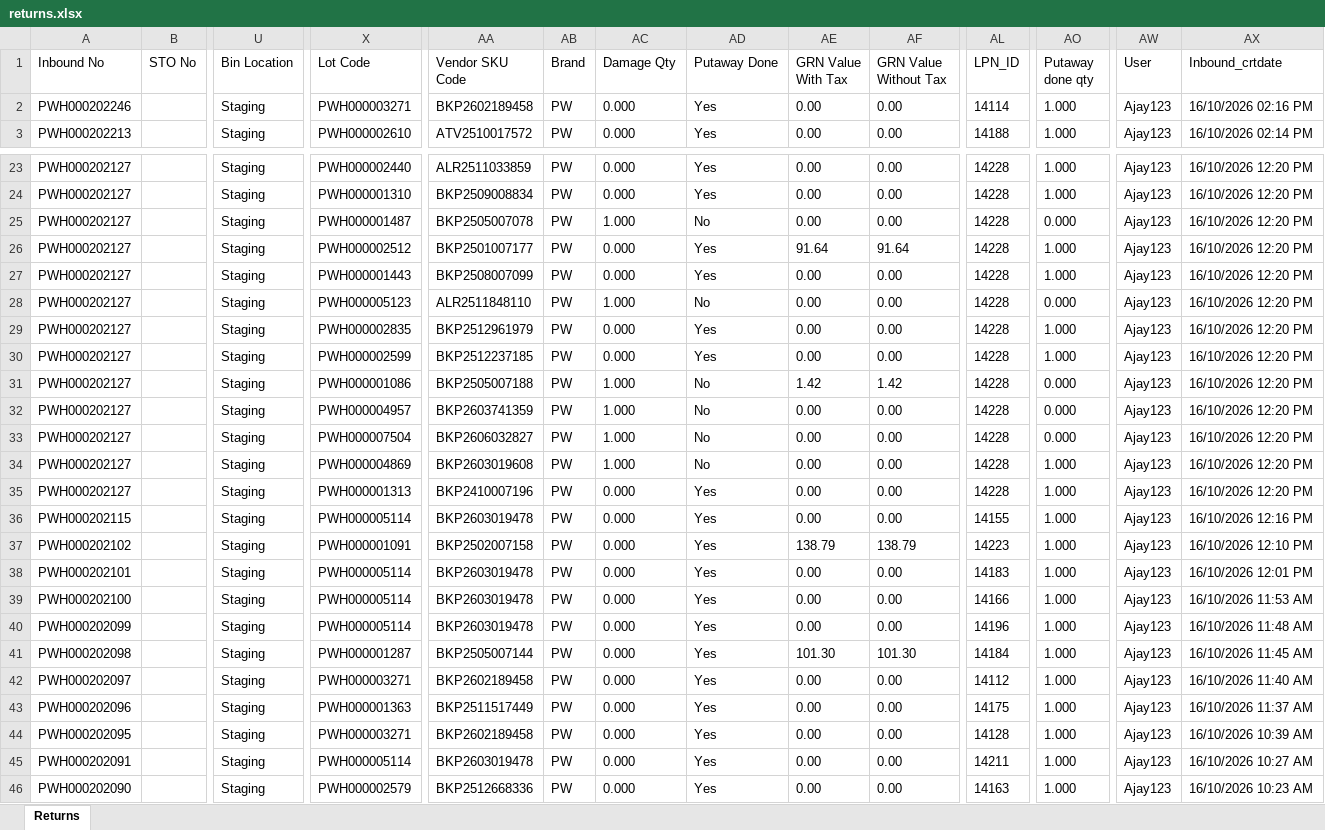
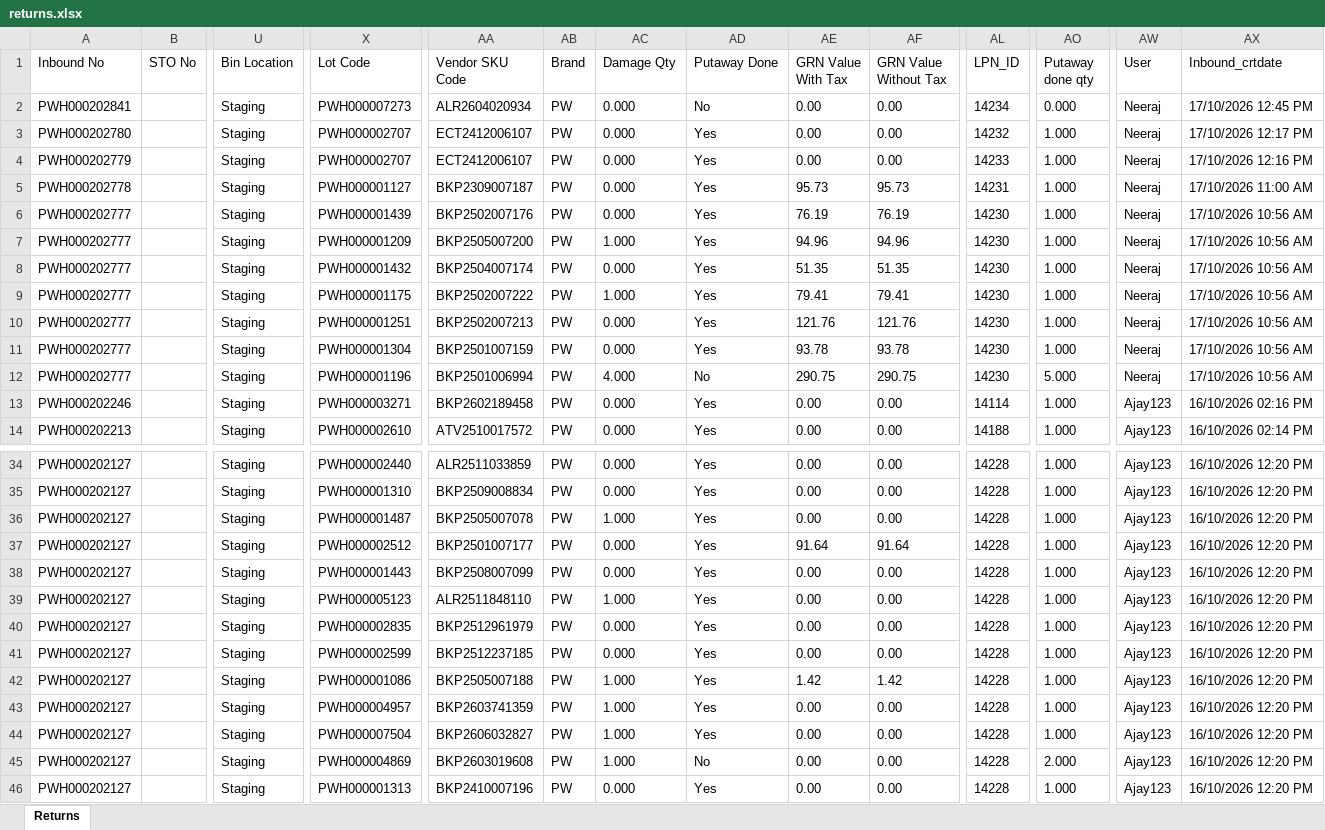
Before and after one commit to Kamal2-Pal/PW-Master-Dashboard-V2, an Excel workbook: returns.xlsx, sheet Returns, drawn as a sheet; only a part is shown, gaps mark what is left out; the shorter side is filled out with more unchanged rows; values as stored, in another font and other column widths than the file's, no borders; addresses are those after the commit; rows hold the shown columns only; the diff covers the shown part only; the diff names each change by its address in the sheet, - before the commit and + after, or states it on an @@ line.

```diff
--- a/returns.xlsx (sheet Returns)
+++ b/returns.xlsx (sheet Returns)
+row 2: PWH000202841 |  | Staging | PWH000007273 | ALR2604020934 | PW | 0.000 | No | 0.00 | 0.00 | 14234 | 0.000 | Neeraj | 17/10/2026 12:45 PM
+row 3: PWH000202780 |  | Staging | PWH000002707 | ECT2412006107 | PW | 0.000 | Yes | 0.00 | 0.00 | 14232 | 1.000 | Neeraj | 17/10/2026 12:17 PM
+row 4: PWH000202779 |  | Staging | PWH000002707 | ECT2412006107 | PW | 0.000 | Yes | 0.00 | 0.00 | 14233 | 1.000 | Neeraj | 17/10/2026 12:16 PM
+row 5: PWH000202778 |  | Staging | PWH000001127 | BKP2309007187 | PW | 0.000 | Yes | 95.73 | 95.73 | 14231 | 1.000 | Neeraj | 17/10/2026 11:00 AM
+row 6: PWH000202777 |  | Staging | PWH000001439 | BKP2502007176 | PW | 0.000 | Yes | 76.19 | 76.19 | 14230 | 1.000 | Neeraj | 17/10/2026 10:56 AM
+row 7: PWH000202777 |  | Staging | PWH000001209 | BKP2505007200 | PW | 1.000 | Yes | 94.96 | 94.96 | 14230 | 1.000 | Neeraj | 17/10/2026 10:56 AM
+row 8: PWH000202777 |  | Staging | PWH000001432 | BKP2504007174 | PW | 0.000 | Yes | 51.35 | 51.35 | 14230 | 1.000 | Neeraj | 17/10/2026 10:56 AM
+row 9: PWH000202777 |  | Staging | PWH000001175 | BKP2502007222 | PW | 1.000 | Yes | 79.41 | 79.41 | 14230 | 1.000 | Neeraj | 17/10/2026 10:56 AM
+row 10: PWH000202777 |  | Staging | PWH000001251 | BKP2502007213 | PW | 0.000 | Yes | 121.76 | 121.76 | 14230 | 1.000 | Neeraj | 17/10/2026 10:56 AM
+row 11: PWH000202777 |  | Staging | PWH000001304 | BKP2501007159 | PW | 0.000 | Yes | 93.78 | 93.78 | 14230 | 1.000 | Neeraj | 17/10/2026 10:56 AM
+row 12: PWH000202777 |  | Staging | PWH000001196 | BKP2501006994 | PW | 4.000 | No | 290.75 | 290.75 | 14230 | 5.000 | Neeraj | 17/10/2026 10:56 AM
-AD36 (Putaway Done): No
+AD36 (Putaway Done): Yes
-AO36 (Putaway done qty): 0.000
+AO36 (Putaway done qty): 1.000
-AD39 (Putaway Done): No
+AD39 (Putaway Done): Yes
-AO39 (Putaway done qty): 0.000
+AO39 (Putaway done qty): 1.000
-AD42:AD44 (Putaway Done): No
+AD42:AD44 (Putaway Done): Yes
-AO42:AO44 (Putaway done qty): 0.000
+AO42:AO44 (Putaway done qty): 1.000
-AO45 (Putaway done qty): 1.000
+AO45 (Putaway done qty): 2.000
```
Also changed, not shown: 8 edited cells elsewhere in this sheet, 3 other files.
